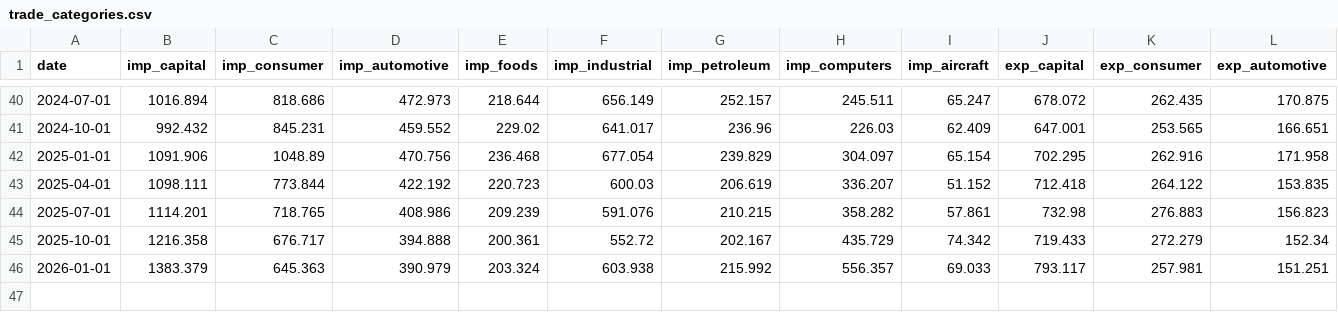
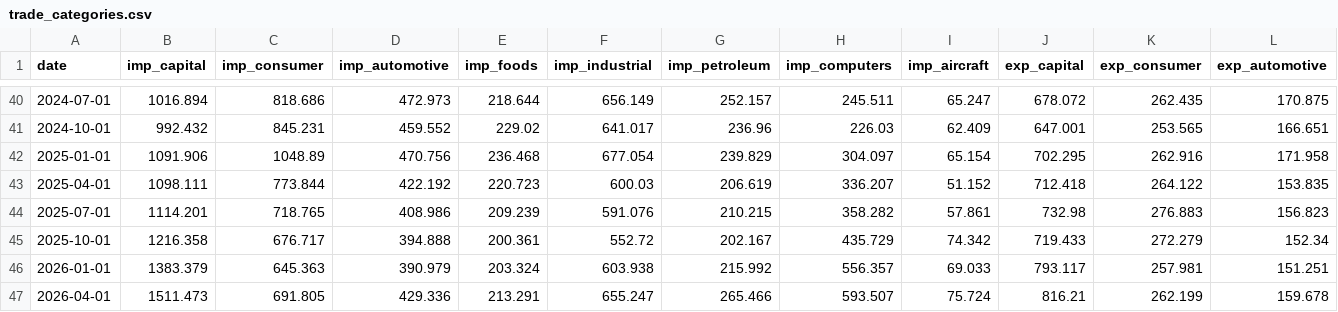
Before and after one commit to ela113arm-arch/macro-data-tracker, a CSV file: data/trade_categories.csv, drawn as a sheet; only a part is shown, gaps mark what is left out; rows hold the shown columns only; the diff names each change by its address in the sheet, - before the commit and + after, or states it on an @@ line.

```diff
--- a/data/trade_categories.csv
+++ b/data/trade_categories.csv
+row 47: 2026-04-01 | 1511.473 | 691.805 | 429.336 | 213.291 | 655.247 | 265.466 | 593.507 | 75.724 | 816.21 | 262.199 | 159.678
```
Also changed, not shown: data/cftc_positioning.csv, data/crack_spreads.csv, 14 other files.
